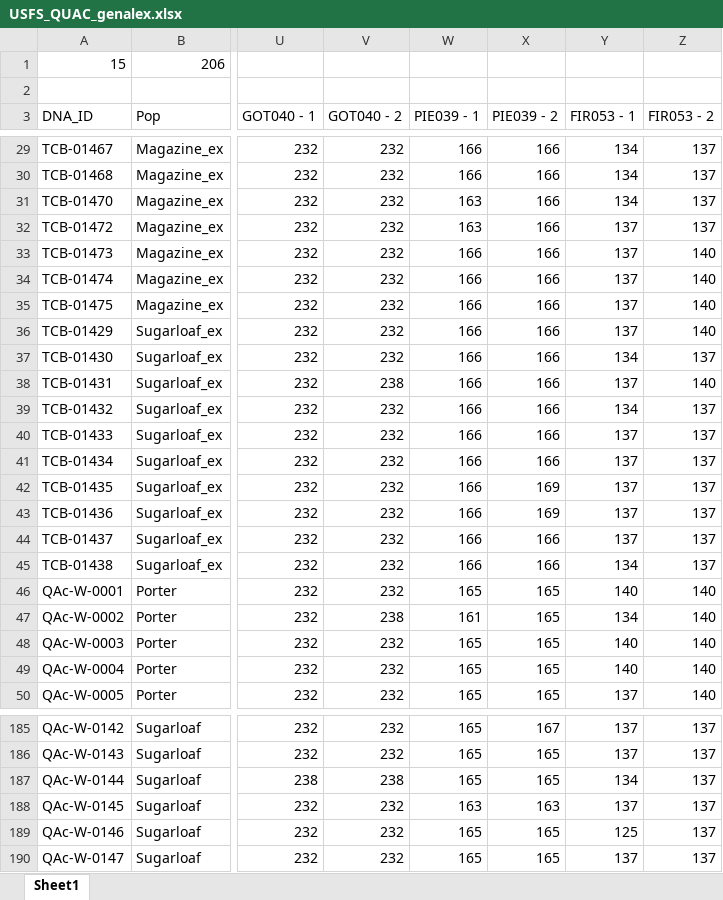
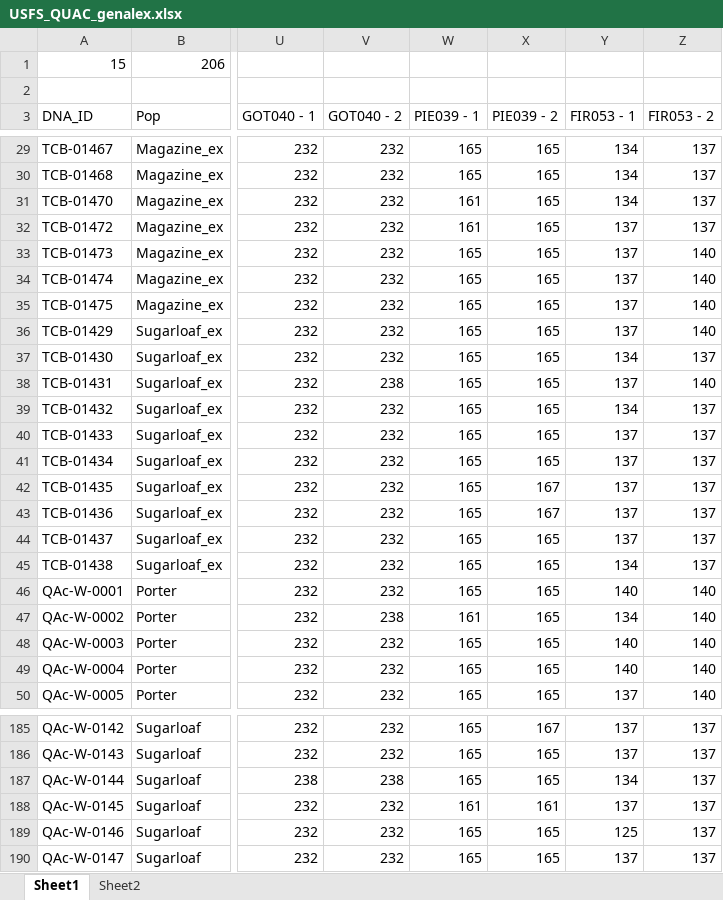
Before and after one commit to HobanLab/IMLS_GCC_QUAC_ZAIN, an Excel workbook: QUAC_USFS/Data_Files/CSV_Files/USFS_QUAC_genalex.xlsx, sheet Sheet1, drawn as a sheet; only a part is shown, gaps mark what is left out; values as stored, in another font and other column widths than the file's, no borders; the diff covers the shown part only; the diff names each change by its address in the sheet, - before the commit and + after, or states it on an @@ line.

```diff
--- a/QUAC_USFS/Data_Files/CSV_Files/USFS_QUAC_genalex.xlsx (sheet Sheet1)
+++ b/QUAC_USFS/Data_Files/CSV_Files/USFS_QUAC_genalex.xlsx (sheet Sheet1)
+sheet tab: Sheet2
-W29:W30 (PIE039 - 1): 166
+W29:W30 (PIE039 - 1): 165
-X29:X41 (PIE039 - 2): 166
+X29:X41 (PIE039 - 2): 165
-W31:W32 (PIE039 - 1): 163
+W31:W32 (PIE039 - 1): 161
-W33:W45 (PIE039 - 1): 166
+W33:W45 (PIE039 - 1): 165
-X42:X43 (PIE039 - 2): 169
+X42:X43 (PIE039 - 2): 167
-X44:X45 (PIE039 - 2): 166
+X44:X45 (PIE039 - 2): 165
-W188 (PIE039 - 1): 163
+W188 (PIE039 - 1): 161
-X188 (PIE039 - 2): 163
+X188 (PIE039 - 2): 161
```
Also changed, not shown: 50 edited cells elsewhere in this sheet, 21 other files.
